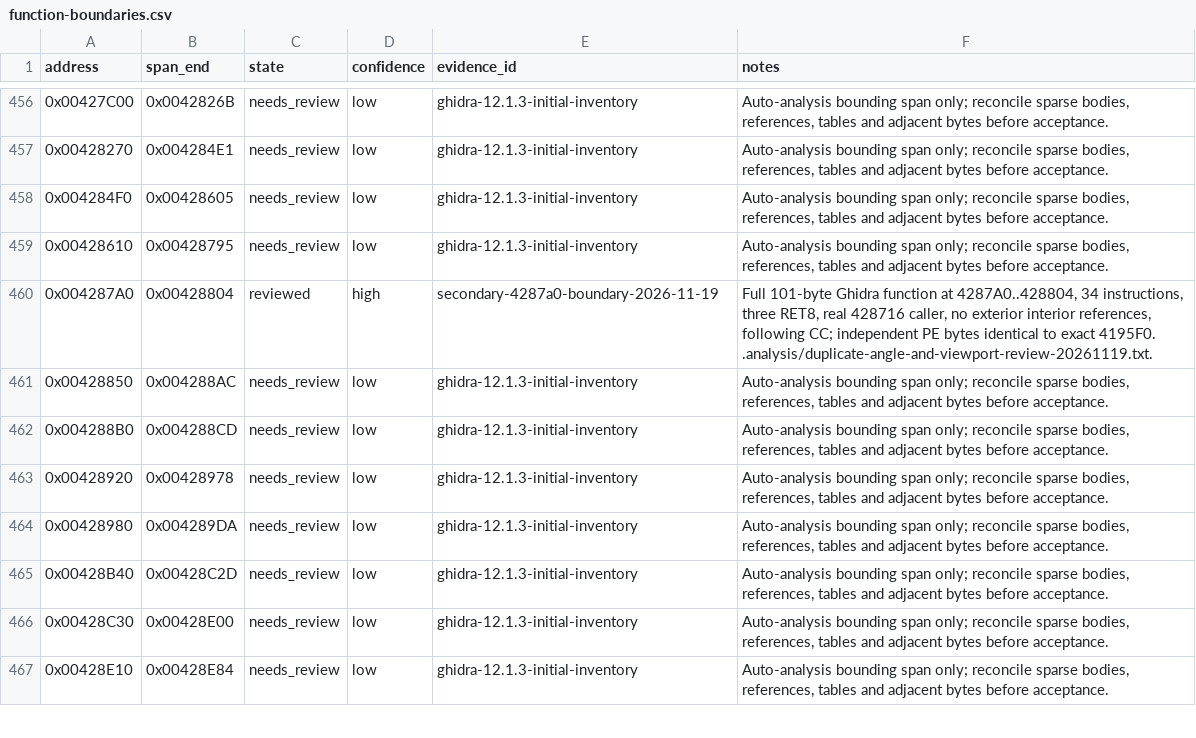
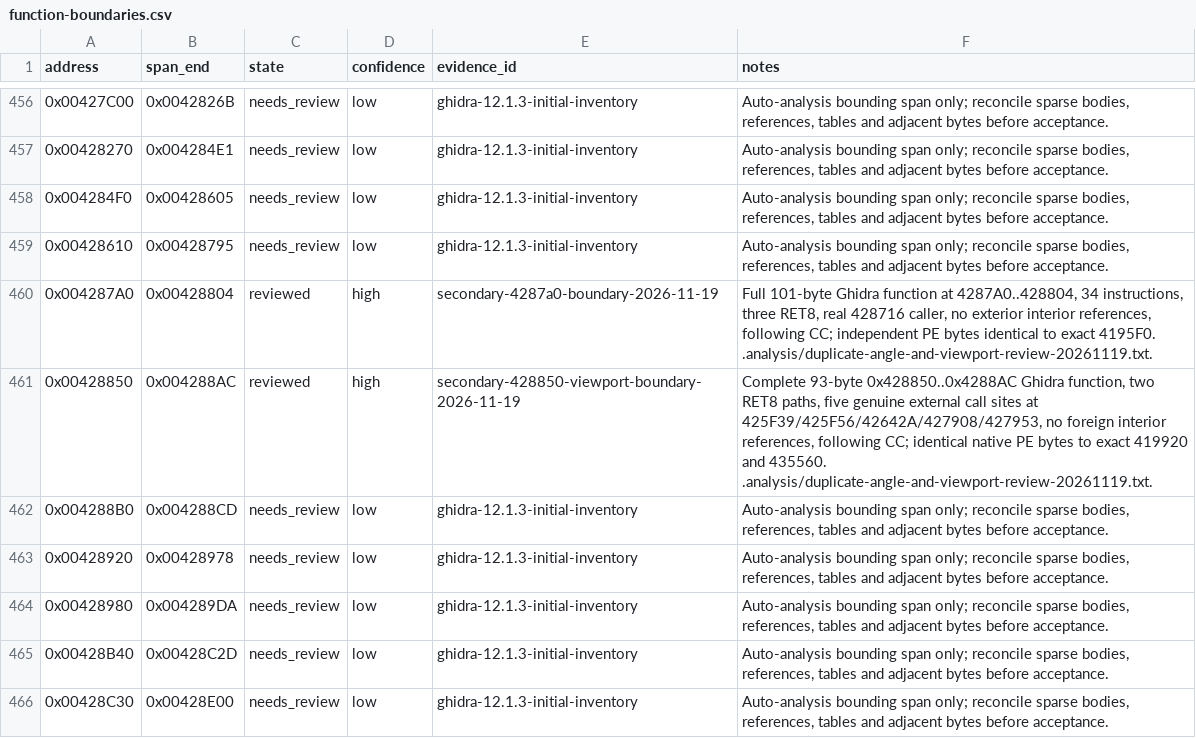
Before and after one commit to N0zoM1z0/th11, a CSV file: config/function-boundaries.csv, drawn as a sheet; only a part is shown, gaps mark what is left out; the shorter side is filled out with more unchanged rows.

```diff
--- a/config/function-boundaries.csv
+++ b/config/function-boundaries.csv
@@ -460,3 +460,3 @@ address,span_end,state,confidence,evidence_id,notes
 0x004287A0,0x00428804,reviewed,high,secondary-4287a0-boundary-2026-11-19,"Full 101-byte Ghidra function at 4287A0..428804, 34 instructions, three RET8, real 428716 caller, no exterior interior references, following CC; independent PE bytes identical to exact 4195F0. .analysis/duplicate-angle-and-viewport-review-20261119.txt."
-0x00428850,0x004288AC,needs_review,low,ghidra-12.1.3-initial-inventory,"Auto-analysis bounding span only; reconcile sparse bodies, references, tables and adjacent bytes before acceptance."
+0x00428850,0x004288AC,reviewed,high,secondary-428850-viewport-boundary-2026-11-19,"Complete 93-byte 0x428850..0x4288AC Ghidra function, two RET8 paths, five genuine external call sites at 425F39/425F56/42642A/427908/427953, no foreign interior references, following CC; identical native PE bytes to exact 419920 and 435560. .analysis/duplicate-angle-and-viewport-review-20261119.txt."
 0x004288B0,0x004288CD,needs_review,low,ghidra-12.1.3-initial-inventory,"Auto-analysis bounding span only; reconcile sparse bodies, references, tables and adjacent bytes before acceptance."
```
Also changed, not shown: config/function-origins.csv, config/implemented.csv, 10 other files.
